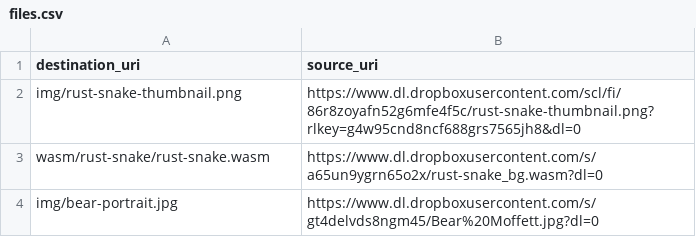
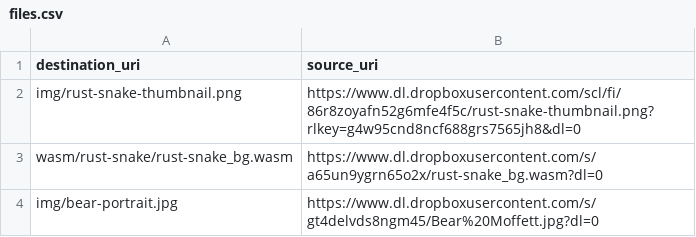
Before and after one commit to shakesbeare/berintmoffett-com, a CSV file: files.csv, drawn as a sheet.

Commit message:
rename wasm in files.csv

```diff
--- a/files.csv
+++ b/files.csv
@@ -2,3 +2,3 @@ destination_uri,source_uri
 img/rust-snake-thumbnail.png,https://www.dl.dropboxusercontent.com/scl/fi/86r8zoyafn52g6mfe4f5c/rust-snake-thumbnail.png?rlkey=g4w95cnd8ncf688grs7565jh8&dl=0
-wasm/rust-snake/rust-snake.wasm,https://www.dl.dropboxusercontent.com/s/a65un9ygrn65o2x/rust-snake_bg.wasm?dl=0
+wasm/rust-snake/rust-snake_bg.wasm,https://www.dl.dropboxusercontent.com/s/a65un9ygrn65o2x/rust-snake_bg.wasm?dl=0
 img/bear-portrait.jpg,https://www.dl.dropboxusercontent.com/s/gt4delvds8ngm45/Bear%20Moffett.jpg?dl=0
```
